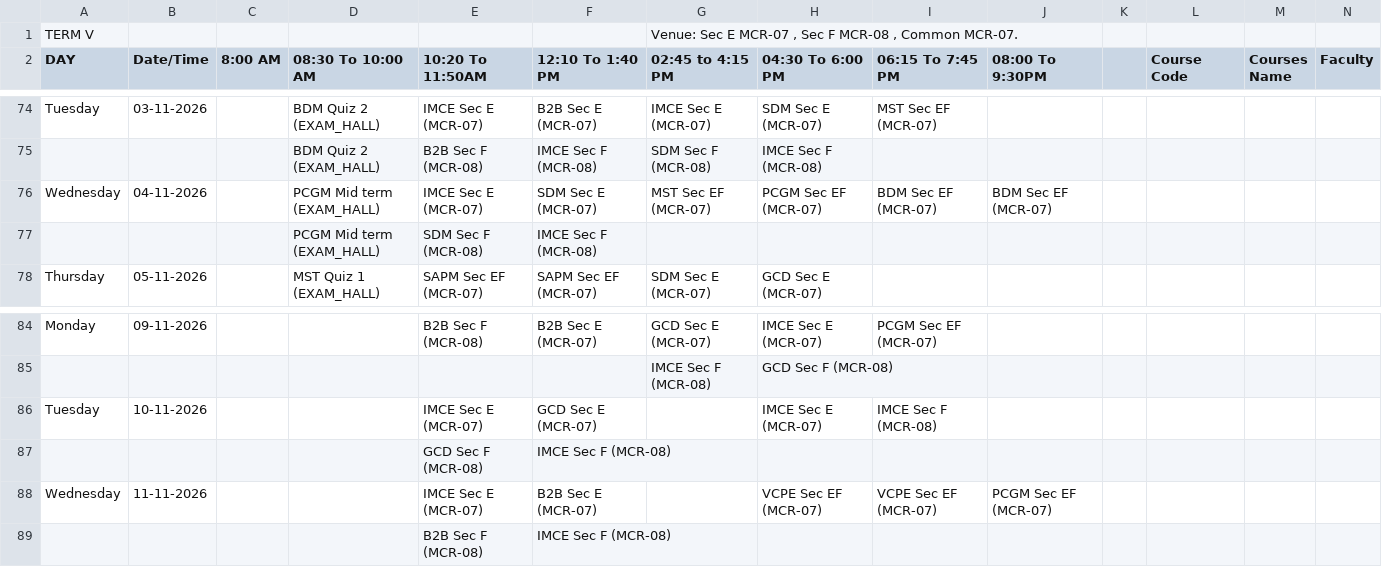
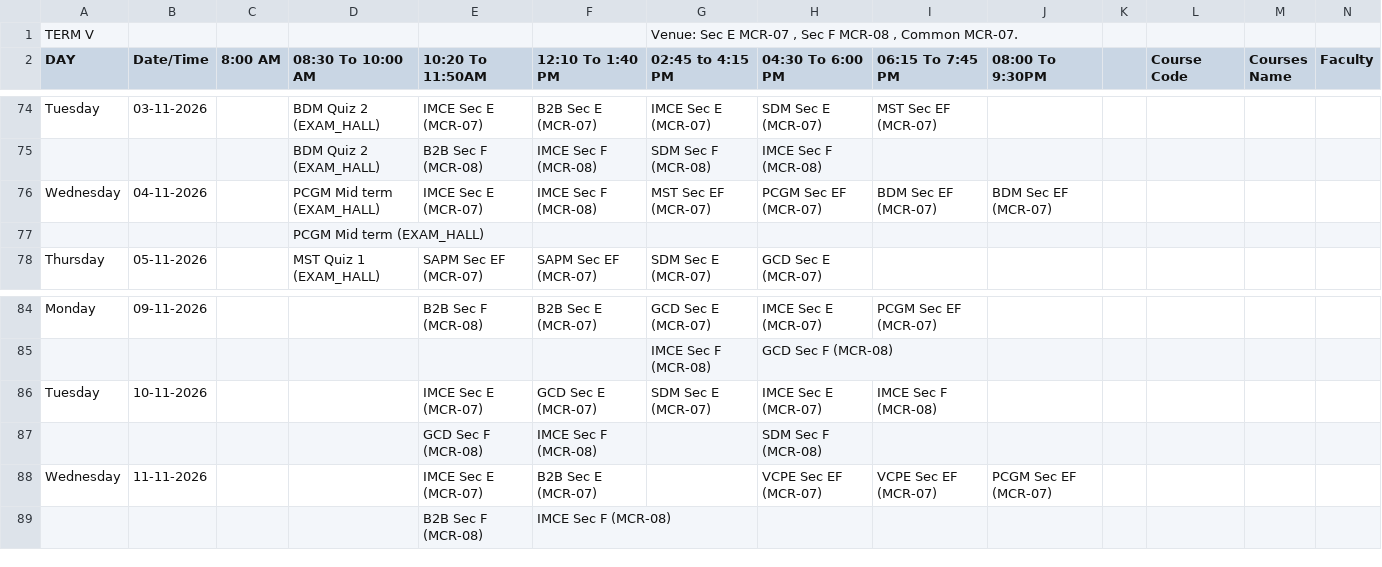
Before and after one commit to Acethelast78/studentdash, a CSV file: term5_timetable.csv, drawn as a sheet; only a part is shown, gaps mark what is left out; removed rows and columns are numbered as before the commit, all else as after; rows hold the shown columns only; the diff names each change by its address in the sheet, - before the commit and + after, or states it on an @@ line.

```diff
--- a/term5_timetable.csv
+++ b/term5_timetable.csv
-F76 (12:10 To 1:40 PM): SDM Sec E (MCR-07)
+F76 (12:10 To 1:40 PM): IMCE Sec F (MCR-08)
-row 77:  |  |  | PCGM Mid term (EXAM_HALL) | SDM Sec F (MCR-08) | IMCE Sec F (MCR-08)
+row 77:  |  |  | PCGM Mid term (EXAM_HALL)
-G86 (02:45 to 4:15 PM): (empty)
+G86 (02:45 to 4:15 PM): SDM Sec E (MCR-07)
-H87 (04:30 To 6:00 PM): (empty)
+H87 (04:30 To 6:00 PM): SDM Sec F (MCR-08)
```
Also changed, not shown: 2 other files.
